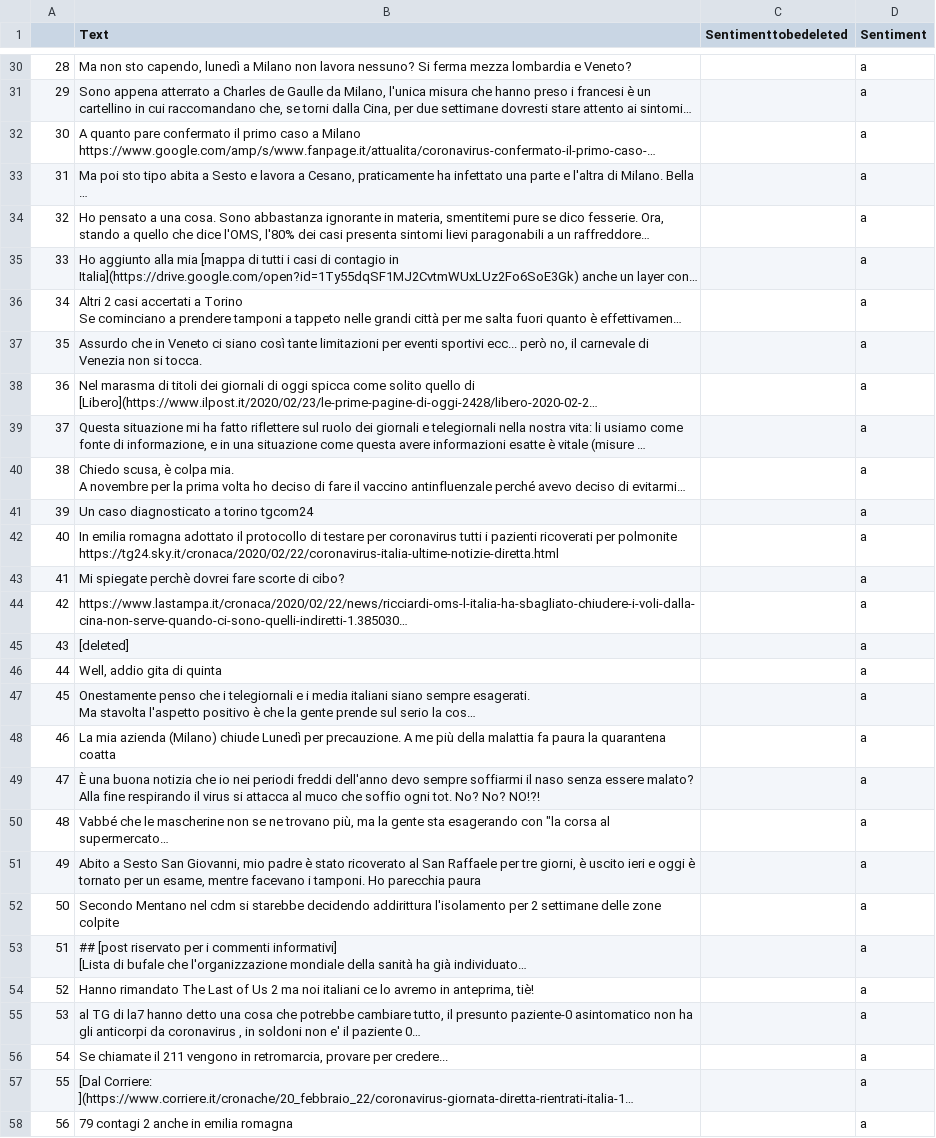
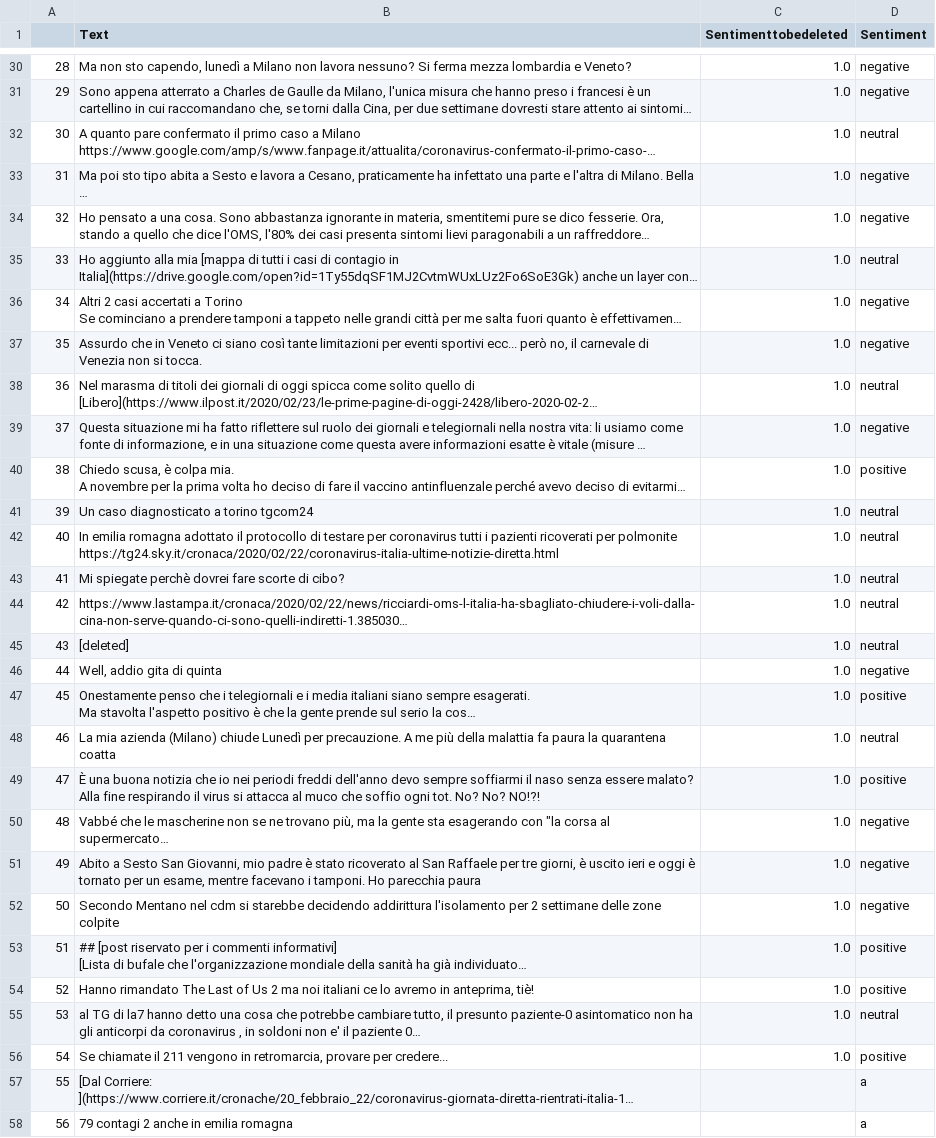
Before and after one commit to Gruntrexpewrus/StatLearnTeam, a CSV file: redditchallenge/AMANOREDDIT.csv, drawn as a sheet; only a part is shown, gaps mark what is left out; long unchanged cells end in …; the diff covers the shown part only; the diff names each change by its address in the sheet, - before the commit and + after, or states it on an @@ line.

```diff
--- a/redditchallenge/AMANOREDDIT.csv
+++ b/redditchallenge/AMANOREDDIT.csv
-C30:C56 (Sentimenttobedeleted): (empty)
+C30:C56 (Sentimenttobedeleted): 1.0
-D30:D31 (Sentiment): a
+D30:D31 (Sentiment): negative
-D32 (Sentiment): a
+D32 (Sentiment): neutral
-D33:D34 (Sentiment): a
+D33:D34 (Sentiment): negative
-D35 (Sentiment): a
+D35 (Sentiment): neutral
-D36:D37 (Sentiment): a
+D36:D37 (Sentiment): negative
-D38 (Sentiment): a
+D38 (Sentiment): neutral
-D39 (Sentiment): a
+D39 (Sentiment): negative
-D40 (Sentiment): a
+D40 (Sentiment): positive
-D41:D45 (Sentiment): a
+D41:D45 (Sentiment): neutral
-D46 (Sentiment): a
+D46 (Sentiment): negative
-D47 (Sentiment): a
+D47 (Sentiment): positive
-D48 (Sentiment): a
+D48 (Sentiment): neutral
-D49 (Sentiment): a
+D49 (Sentiment): positive
-D50:D52 (Sentiment): a
+D50:D52 (Sentiment): negative
-D53:D54 (Sentiment): a
+D53:D54 (Sentiment): positive
-D55 (Sentiment): a
+D55 (Sentiment): neutral
-D56 (Sentiment): a
+D56 (Sentiment): positive
```
Also changed, not shown: 54 edited cells elsewhere in this file, 1 other file.
